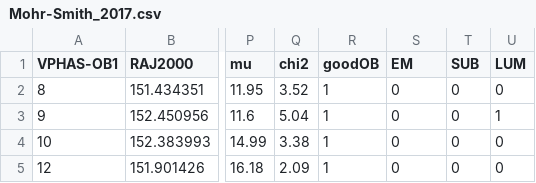
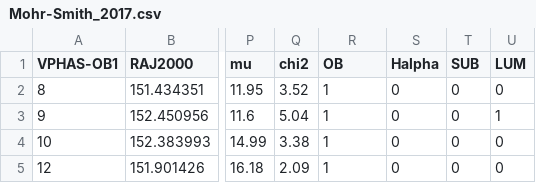
Before and after one commit to facundoq/bestars, a CSV file: datasets/Mohr-Smith_2017.csv (was datasets/old/Mohr-Smith_2017.csv), drawn as a sheet; only a part is shown, gaps mark what is left out; the diff names each change by its address in the sheet, - before the commit and + after, or states it on an @@ line.

```diff
--- a/datasets/old/Mohr-Smith_2017.csv
+++ b/datasets/Mohr-Smith_2017.csv
-R1: goodOB
+R1: OB
-S1: EM
+S1: Halpha
```
Also changed, not shown: datasets/CANDIDATES-Halfa_COMPLETA_Liu2019_LAMOST_OBstars-IPHAS-SDSS-2MASS_short_2.csv, 7 other files.
